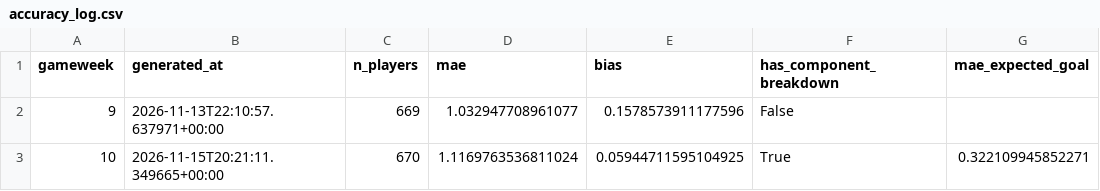
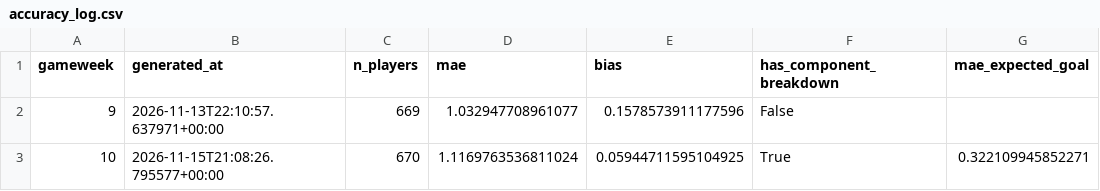
Before and after one commit to youssefniazimostafa/fpl-consultant, a CSV file: data/accuracy/accuracy_log.csv, drawn as a sheet; only a part is shown; the diff names each change by its address in the sheet, - before the commit and + after, or states it on an @@ line.

Commit message:
Prediction log + accuracy track record + GW snapshot archive

```diff
--- a/data/accuracy/accuracy_log.csv
+++ b/data/accuracy/accuracy_log.csv
-B3 (generated_at): 2026-11-15T20:21:11.349665+00:00
+B3 (generated_at): 2026-11-15T21:08:26.795577+00:00
```
Also changed, not shown: 10 other files.
